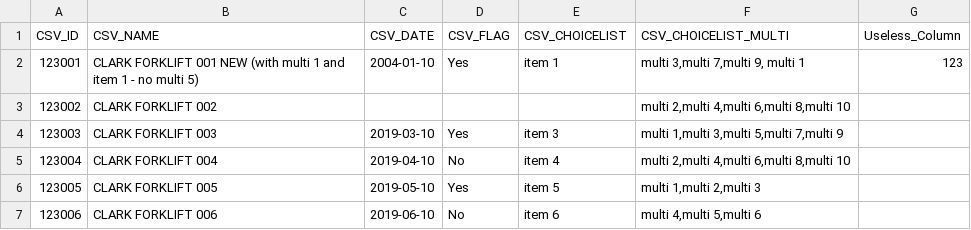
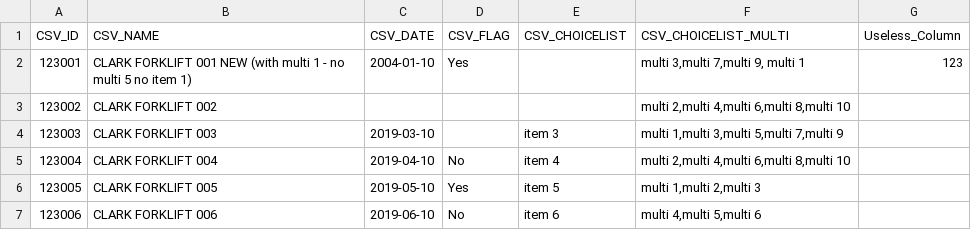
Before and after one commit to PJDEB/Pozyx, a CSV file: CSV_250.csv, drawn as a sheet; only a part is shown.

Commit message:
Update CSV_250.csv

```diff
--- a/CSV_250.csv
+++ b/CSV_250.csv
@@ -1,5 +1,5 @@
 CSV_ID,CSV_NAME,CSV_DATE,CSV_FLAG,CSV_CHOICELIST,CSV_CHOICELIST_MULTI,Useless_Column
-123001,CLARK FORKLIFT 001 NEW (with multi 1 and item 1 - no multi 5),2004-01-10,Yes,item 1,"multi 3,multi 7,multi 9, multi 1",123
+123001,CLARK FORKLIFT 001 NEW (with multi 1 - no multi 5 no item 1),2004-01-10,Yes,,"multi 3,multi 7,multi 9, multi 1",123
 123002,CLARK FORKLIFT 002,,,,"multi 2,multi 4,multi 6,multi 8,multi 10",
-123003,CLARK FORKLIFT 003,2019-03-10,Yes,item 3,"multi 1,multi 3,multi 5,multi 7,multi 9",
+123003,CLARK FORKLIFT 003,2019-03-10,,item 3,"multi 1,multi 3,multi 5,multi 7,multi 9",
 123004,CLARK FORKLIFT 004,2019-04-10,No,item 4,"multi 2,multi 4,multi 6,multi 8,multi 10",
```
